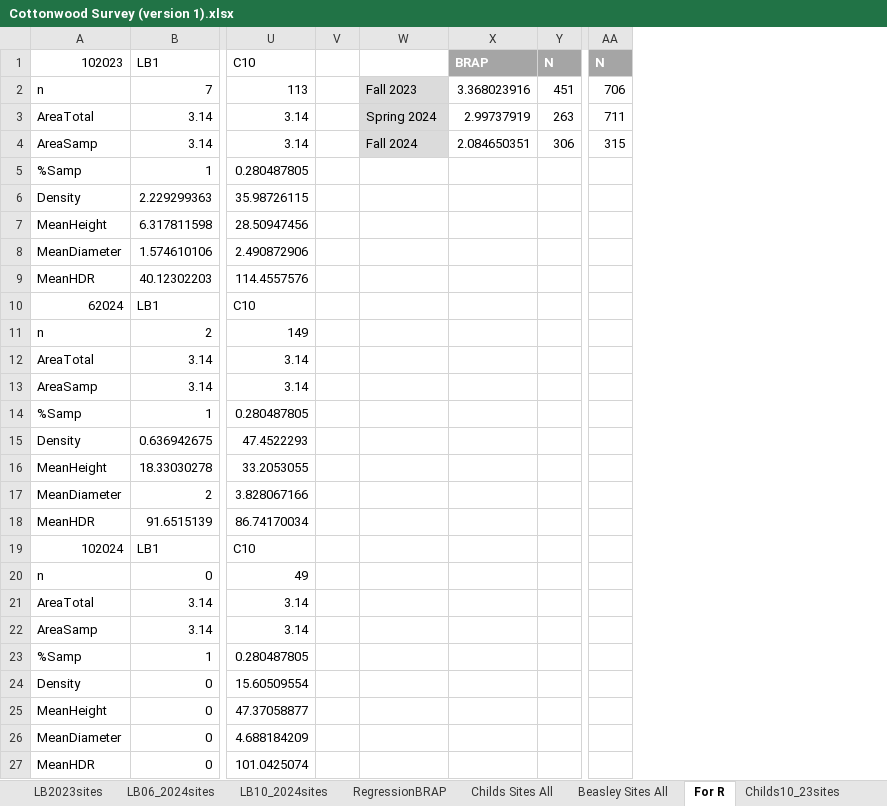
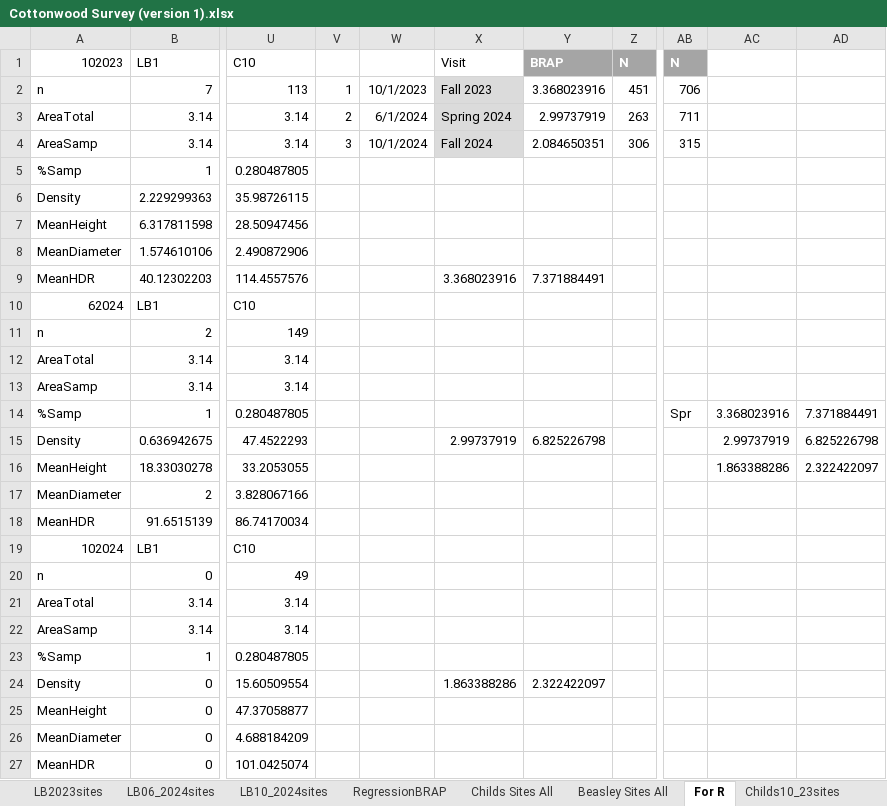
Before and after one commit to quentinmccalla1/Thesis, an Excel workbook: PopfreSurvey/Cottonwood Survey (version 1).xlsx, sheet For R, drawn as a sheet; only a part is shown, gaps mark what is left out; values as stored, in another font and other column widths than the file's, no borders; charts and pictures not drawn; removed rows and columns are numbered as before the commit, all else as after; the diff names each change by its address in the sheet, - before the commit and + after, or states it on an @@ line.

```diff
--- a/PopfreSurvey/Cottonwood Survey (version 1).xlsx (sheet For R)
+++ b/PopfreSurvey/Cottonwood Survey (version 1).xlsx (sheet For R)
-column V, empty
+column V, rows 2-4: 1 | 2 | 3
+column W, rows 2-4: 10/1/2023 | 6/1/2024 | 10/1/2024
+column AC, rows 14-16: 3.368023916 | 2.99737919 | 1.863388286
+column AD, rows 14-16: 7.371884491 | 6.825226798 | 2.322422097
-X1: (empty)
+X1: Visit
-X9 (Visit): (empty)
+X9 (Visit): 3.368023916
-Y9 (BRAP): (empty)
+Y9 (BRAP): 7.371884491
-AB14 (N): (empty)
+AB14 (N): Spr
-X15 (Visit): (empty)
+X15 (Visit): 2.99737919
-Y15 (BRAP): (empty)
+Y15 (BRAP): 6.825226798
-X24 (Visit): (empty)
+X24 (Visit): 1.863388286
-Y24 (BRAP): (empty)
+Y24 (BRAP): 2.322422097
```
Also changed, not shown: charts or pictures, 9 other files.
